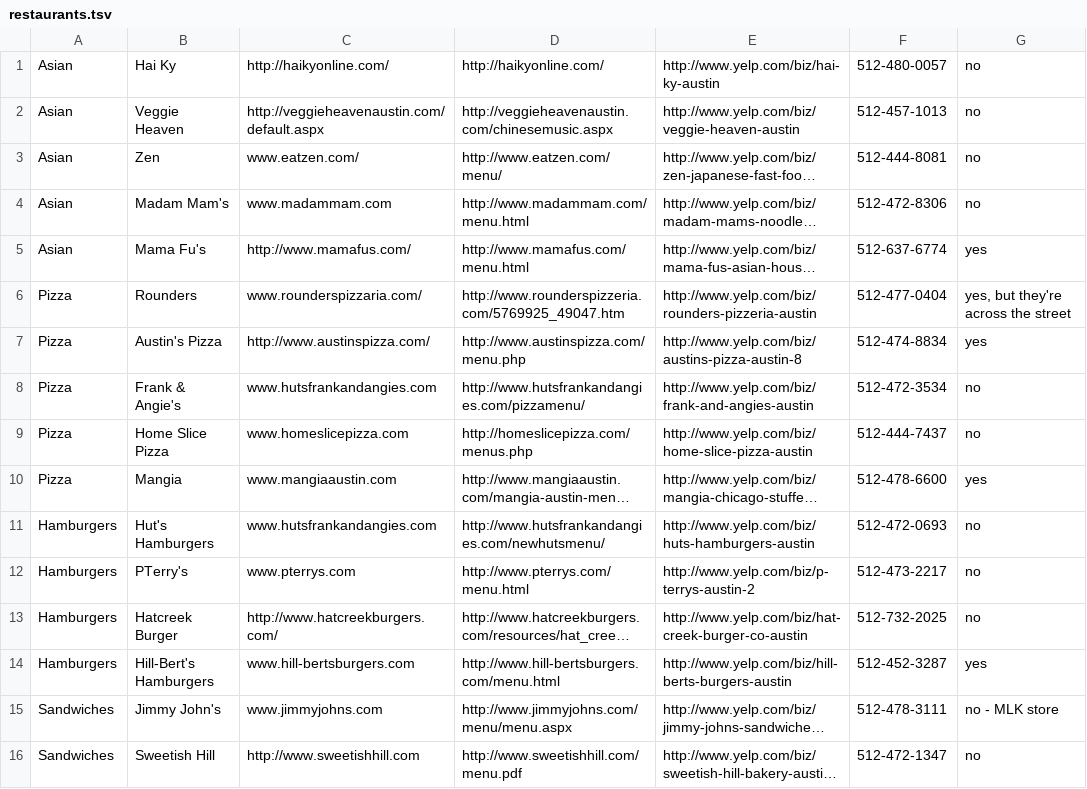
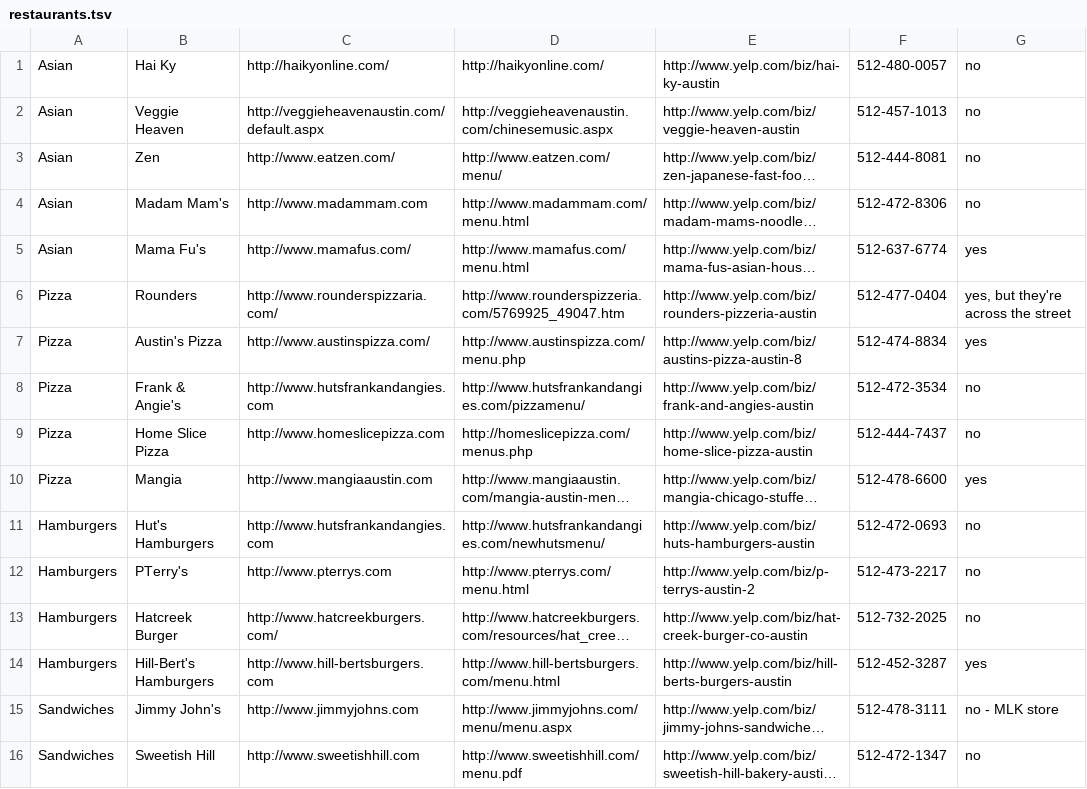
Before and after one commit to mrflip/lunchlady, a TSV file: db/seeds/restaurants.tsv, drawn as a sheet; only a part is shown; long unchanged cells end in …; the diff covers the shown part only; the diff names each change by its address in the sheet, - before the commit and + after, or states it on an @@ line.

```diff
--- a/db/seeds/restaurants.tsv
+++ b/db/seeds/restaurants.tsv
-C3: www.eatzen.com/
+C3: http://www.eatzen.com/
-C4: www.madammam.com
+C4: http://www.madammam.com
-C6: www.rounderspizzaria.com/
+C6: http://www.rounderspizzaria.com/
-C8: www.hutsfrankandangies.com
+C8: http://www.hutsfrankandangies.com
-C9: www.homeslicepizza.com
+C9: http://www.homeslicepizza.com
-C10: www.mangiaaustin.com
+C10: http://www.mangiaaustin.com
-C11: www.hutsfrankandangies.com
+C11: http://www.hutsfrankandangies.com
-C12: www.pterrys.com
+C12: http://www.pterrys.com
-C14: www.hill-bertsburgers.com
+C14: http://www.hill-bertsburgers.com
-C15: www.jimmyjohns.com
+C15: http://www.jimmyjohns.com
```
Also changed, not shown: 7 edited cells elsewhere in this file, db/seeds/users.tsv, 8 other files.
